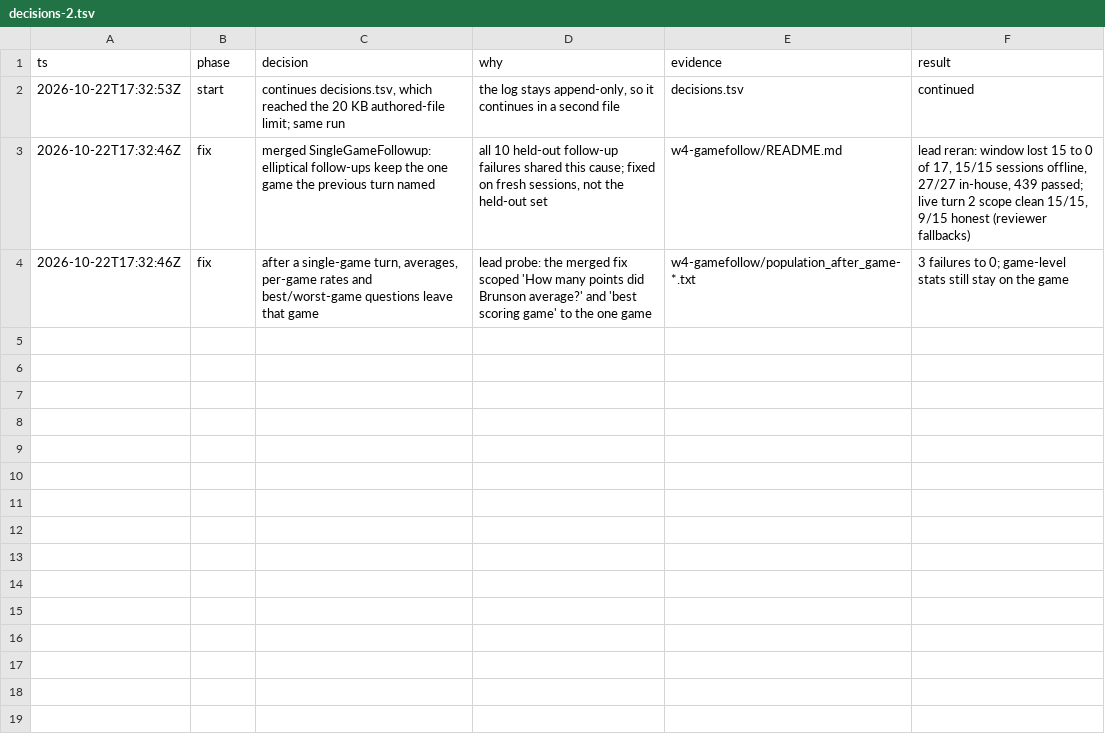
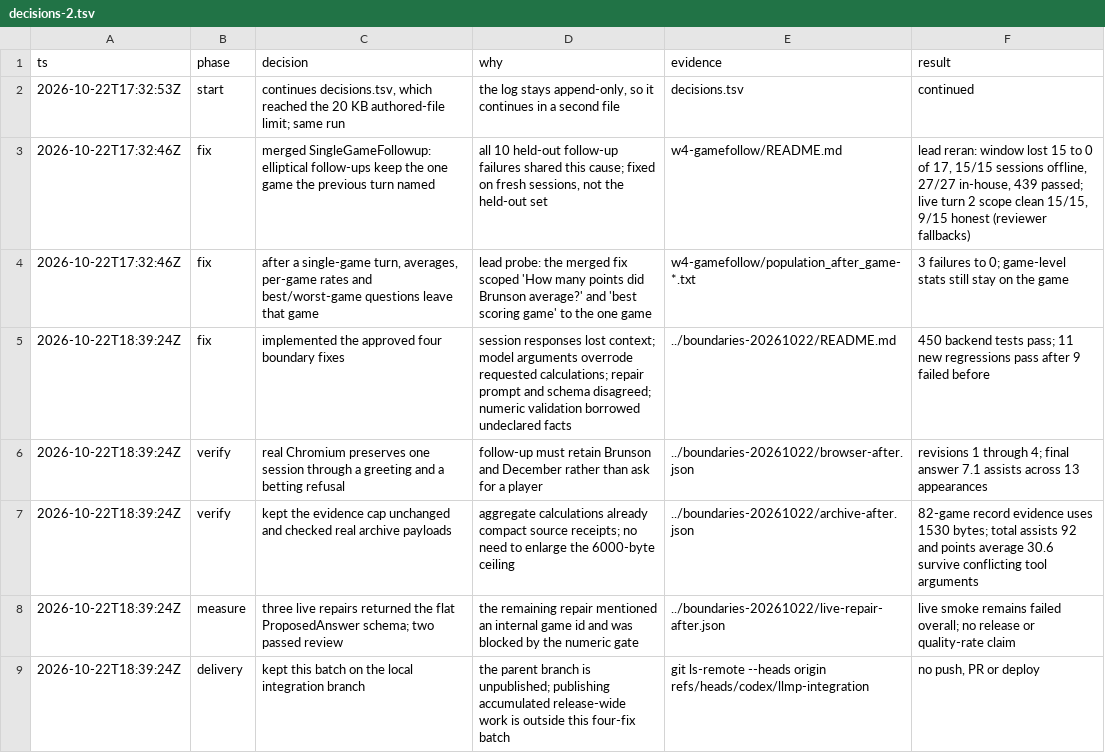
Before and after one commit to Mo-Awadalla/KnicksIQ, a TSV file: docs/release-evidence/llm-primary-20261021/decisions-2.tsv, drawn as a sheet; the diff names each change by its address in the sheet, - before the commit and + after, or states it on an @@ line.

Commit message:
docs(analyst): record boundary contracts and runtime verification

```diff
--- a/docs/release-evidence/llm-primary-20261021/decisions-2.tsv
+++ b/docs/release-evidence/llm-primary-20261021/decisions-2.tsv
+row 5: 2026-10-22T18:39:24Z | fix | implemented the approved four boundary fixes | session responses lost context; model arguments overrode requested calculations; repair prompt and schema disagreed; numeric validation borrowed undeclared facts | ../boundaries-20261022/README.md | 450 backend tests pass; 11 new regressions pass after 9 failed before
+row 6: 2026-10-22T18:39:24Z | verify | real Chromium preserves one session through a greeting and a betting refusal | follow-up must retain Brunson and December rather than ask for a player | ../boundaries-20261022/browser-after.json | revisions 1 through 4; final answer 7.1 assists across 13 appearances
+row 7: 2026-10-22T18:39:24Z | verify | kept the evidence cap unchanged and checked real archive payloads | aggregate calculations already compact source receipts; no need to enlarge the 6000-byte ceiling | ../boundaries-20261022/archive-after.json | 82-game record evidence uses 1530 bytes; total assists 92 and points average 30.6 survive conflicting tool arguments
+row 8: 2026-10-22T18:39:24Z | measure | three live repairs returned the flat ProposedAnswer schema; two passed review | the remaining repair mentioned an internal game id and was blocked by the numeric gate | ../boundaries-20261022/live-repair-after.json | live smoke remains failed overall; no release or quality-rate claim
+row 9: 2026-10-22T18:39:24Z | delivery | kept this batch on the local integration branch | the parent branch is unpublished; publishing accumulated release-wide work is outside this four-fix batch | git ls-remote --heads origin refs/heads/codex/llmp-integration | no push, PR or deploy
```
Also changed, not shown: 8 other files.
